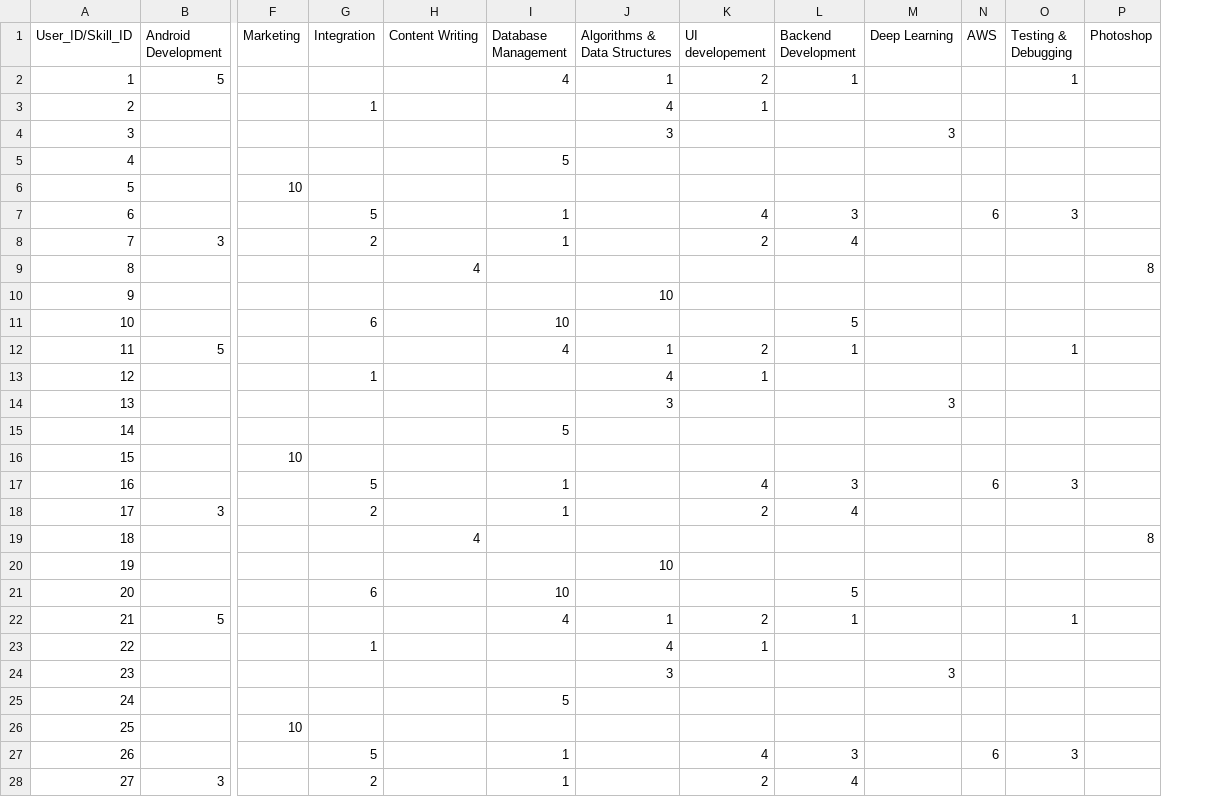
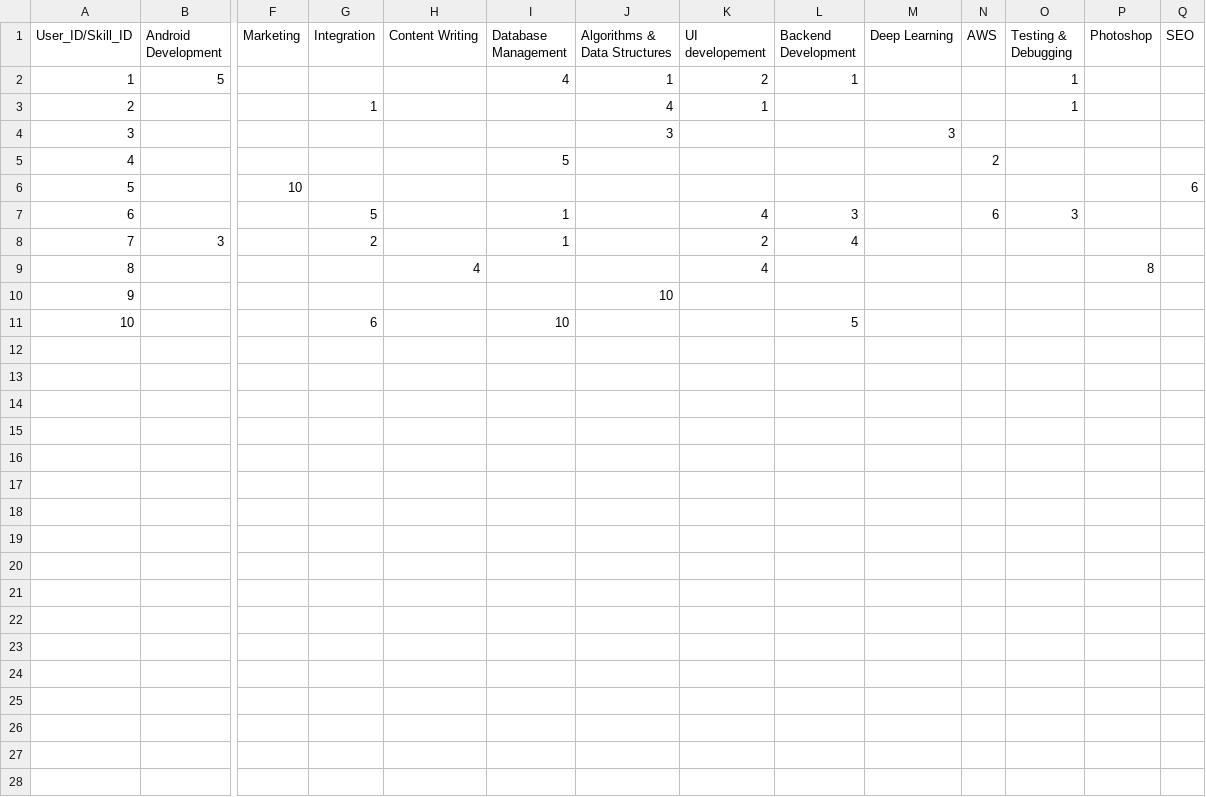
Before and after one commit to ShreyaPrasad1209/Collaboration, a CSV file: userdata.csv, drawn as a sheet; only a part is shown, gaps mark what is left out; removed rows and columns are numbered as before the commit, all else as after; rows hold the shown columns only; the diff covers the shown part only; the diff names each change by its address in the sheet, - before the commit and + after, or states it on an @@ line.

Commit message:
Modified script and datasets

```diff
--- a/userdata.csv
+++ b/userdata.csv
+column Q (SEO), row 6: 6
-O3 (Testing & Debugging): (empty)
+O3 (Testing & Debugging): 1
-N5 (AWS): (empty)
+N5 (AWS): 2
-K9 (UI developement): (empty)
+K9 (UI developement): 4
-row 12: 11 | 5 |  |  |  | 4 | 1 | 2 | 1 |  |  | 1
-row 13: 12 |  |  | 1 |  |  | 4 | 1
-row 14: 13 |  |  |  |  |  | 3 |  |  | 3
-row 15: 14 |  |  |  |  | 5
-row 16: 15 |  | 10
-row 17: 16 |  |  | 5 |  | 1 |  | 4 | 3 |  | 6 | 3
-row 18: 17 | 3 |  | 2 |  | 1 |  | 2 | 4
-row 19: 18 |  |  |  | 4 |  |  |  |  |  |  |  | 8
-row 20: 19 |  |  |  |  |  | 10
-row 21: 20 |  |  | 6 |  | 10 |  |  | 5
-row 22: 21 | 5 |  |  |  | 4 | 1 | 2 | 1 |  |  | 1
-row 23: 22 |  |  | 1 |  |  | 4 | 1
-row 24: 23 |  |  |  |  |  | 3 |  |  | 3
-row 25: 24 |  |  |  |  | 5
-row 26: 25 |  | 10
-row 27: 26 |  |  | 5 |  | 1 |  | 4 | 3 |  | 6 | 3
-row 28: 27 | 3 |  | 2 |  | 1 |  | 2 | 4
```
Also changed, not shown: 23 removed rows elsewhere in this file, Projectmetadata.csv, projectdata.csv, 2 other files.
